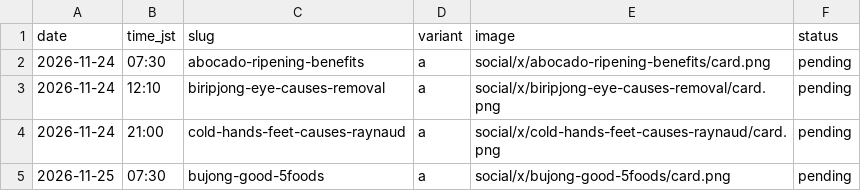
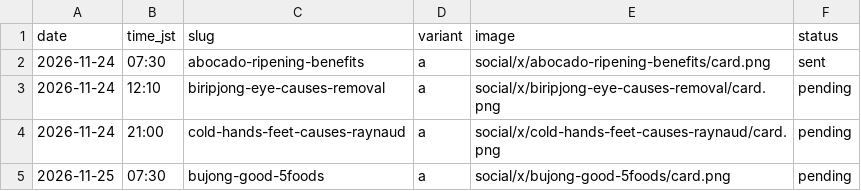
Before and after one commit to leehyosone180603-bot/secondwebsite, a CSV file: social/x/queue.csv, drawn as a sheet; only a part is shown.

```diff
--- a/social/x/queue.csv
+++ b/social/x/queue.csv
@@ -1,3 +1,3 @@
 date,time_jst,slug,variant,image,status
-2026-11-24,07:30,abocado-ripening-benefits,a,social/x/abocado-ripening-benefits/card.png,pending
+2026-11-24,07:30,abocado-ripening-benefits,a,social/x/abocado-ripening-benefits/card.png,sent
 2026-11-24,12:10,biripjong-eye-causes-removal,a,social/x/biripjong-eye-causes-removal/card.png,pending
```
Also changed, not shown: 1 other file.
